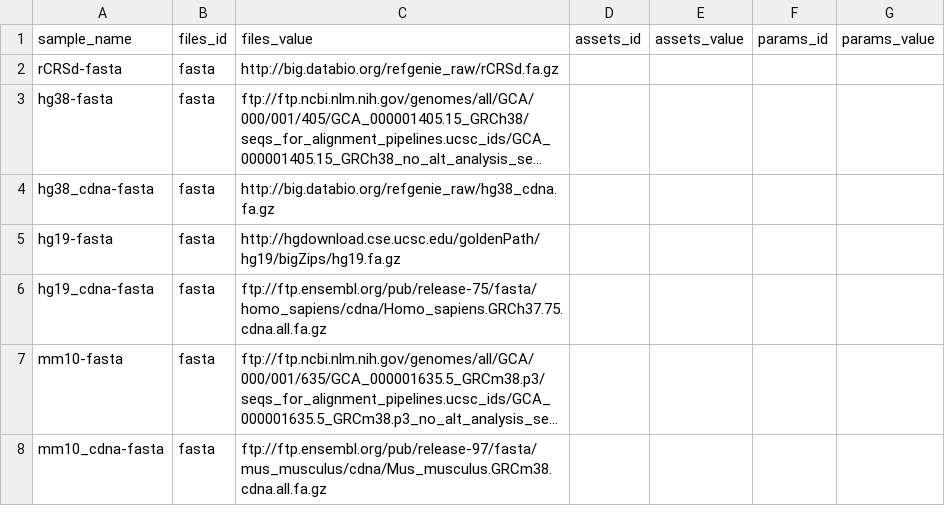
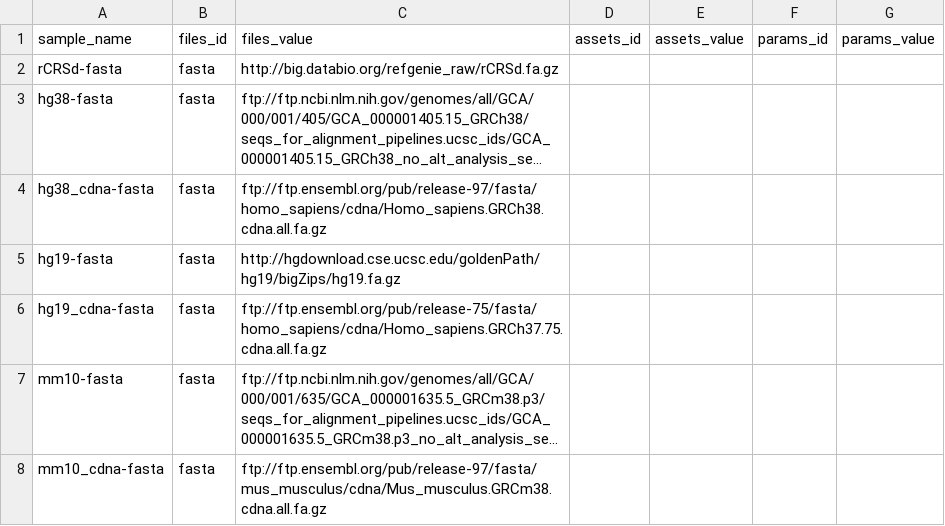
Before and after one commit to databio/databio_genomes, a CSV file: asset_pep/recipe_inputs.csv, drawn as a sheet; only a part is shown; long unchanged cells end in …; the diff names each change by its address in the sheet, - before the commit and + after, or states it on an @@ line.

Commit message:
Update recipe_inputs.csv
see https://github.com/databio/refgenieserver/issues/63#issuecomment-563363833

```diff
--- a/asset_pep/recipe_inputs.csv
+++ b/asset_pep/recipe_inputs.csv
-C4 (files_value): http://big.databio.org/refgenie_raw/hg38_cdna.fa.gz
+C4 (files_value): ftp://ftp.ensembl.org/pub/release-97/fasta/homo_sapiens/cdna/Homo_sapiens.GRCh38.cdna.all.fa.gz
```
